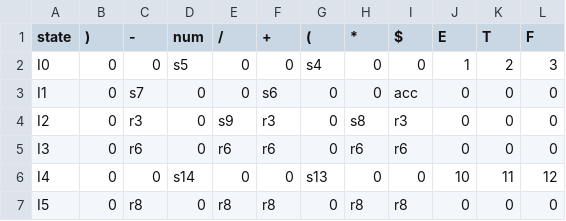
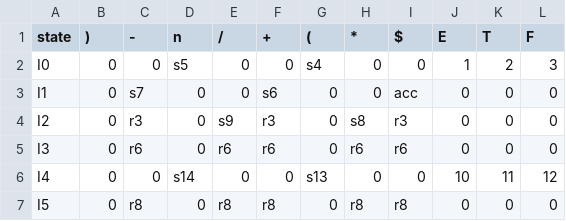
Before and after one commit to Sinclairwww/SyntaxAnalyzer, a CSV file: lr1.csv, drawn as a sheet; only a part is shown.

```diff
--- a/lr1.csv
+++ b/lr1.csv
@@ -1,2 +1,2 @@
-state,),-,num,/,+,(,*,$,E,T,F,
+state,),-,n,/,+,(,*,$,E,T,F,
 I0,0,0,s5,0,0,s4,0,0,1,2,3,
```
Also changed, not shown: 3 other files.
